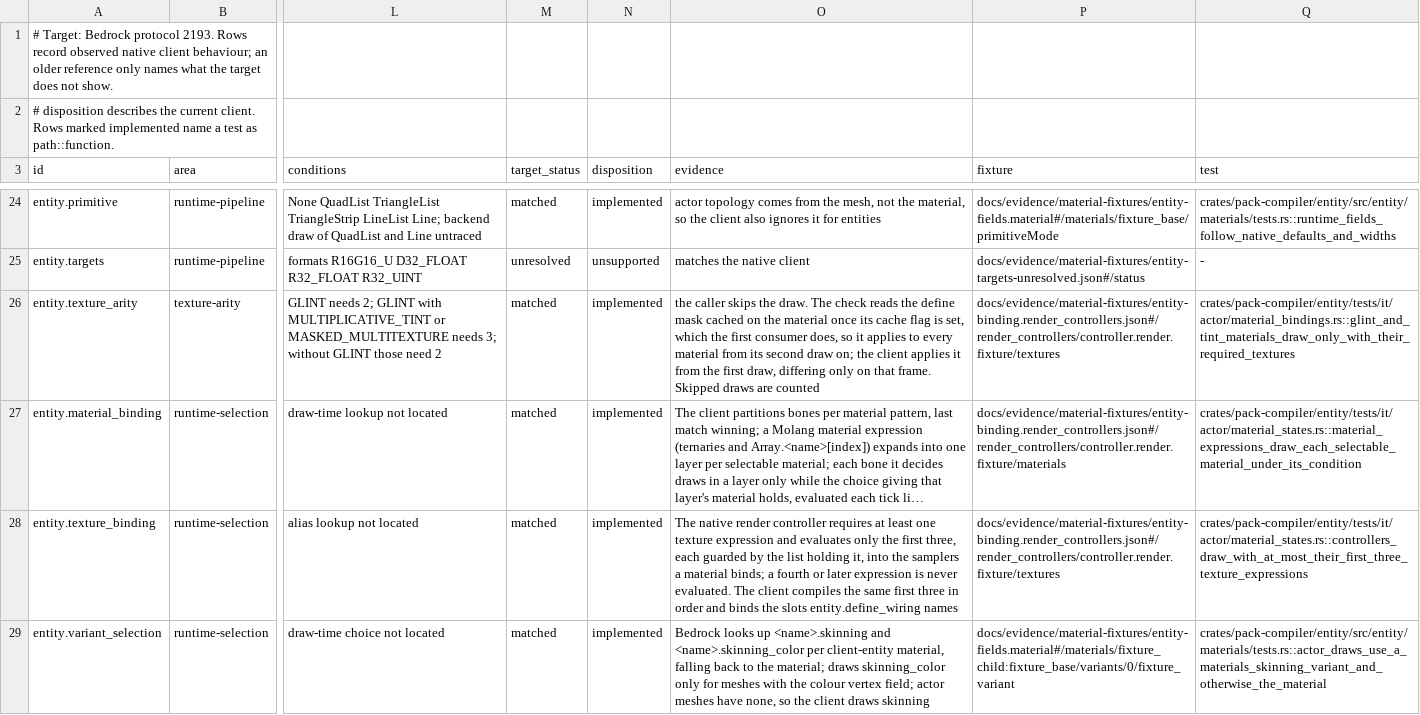
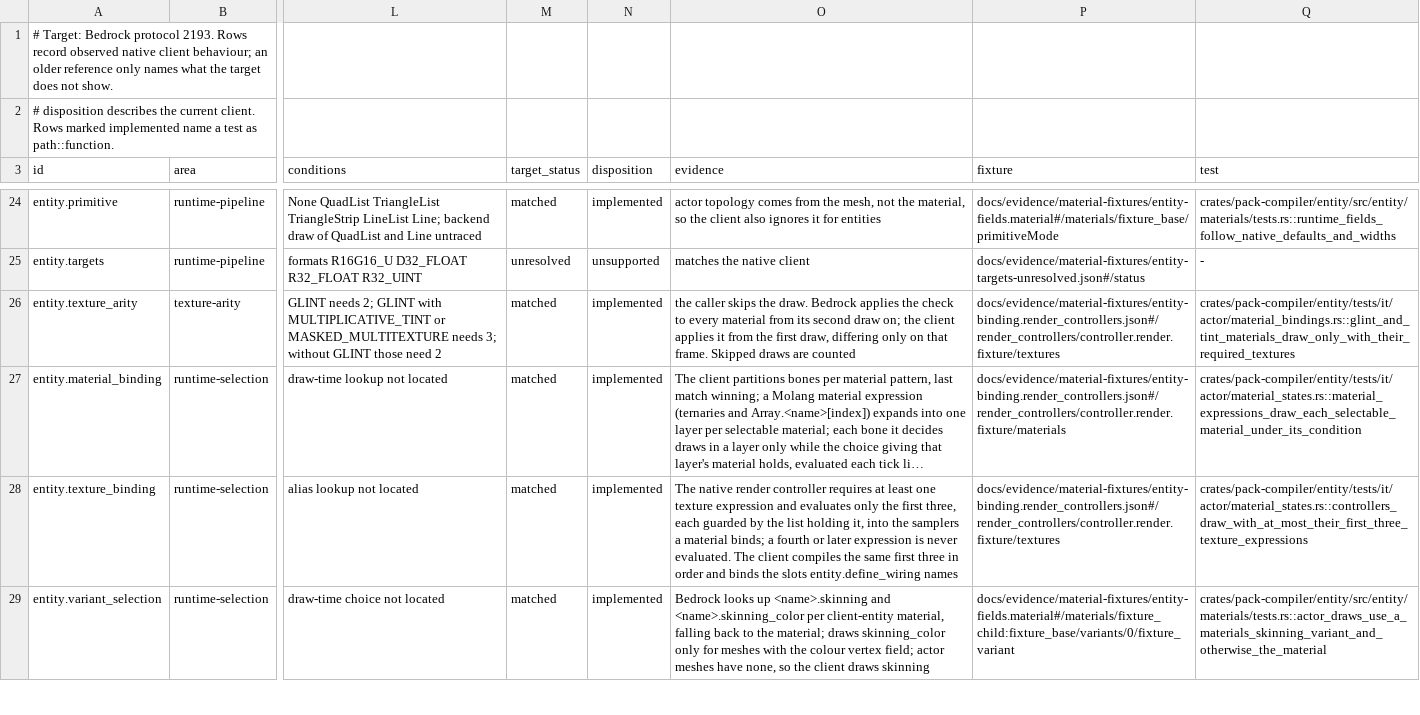
Before and after one commit to cinnabar-mc/cinnabar, a TSV file: docs/evidence/material-behavior.tsv, drawn as a sheet; only a part is shown, gaps mark what is left out; long unchanged cells end in …; the diff covers the shown part only; the diff names each change by its address in the sheet, - before the commit and + after, or states it on an @@ line.

Commit message:
Keep the inspector branch's plan and docs to this half of the stack
Drops the world-material plan entry and reference paragraph, repairs plan
lines the merge garbled, points the drawing-materials link at its real
page, and states native rules without describing native code.

```diff
--- a/docs/evidence/material-behavior.tsv
+++ b/docs/evidence/material-behavior.tsv
-O26 (evidence): …the draw. The check reads the define mask cached on the material once its cache flag is set, which the first consumer does, so it applies to every…
+O26 (evidence): …the draw. Bedrock applies the check to every…
```
Also changed, not shown: 1 edited cell elsewhere in this file, 2 other files.
